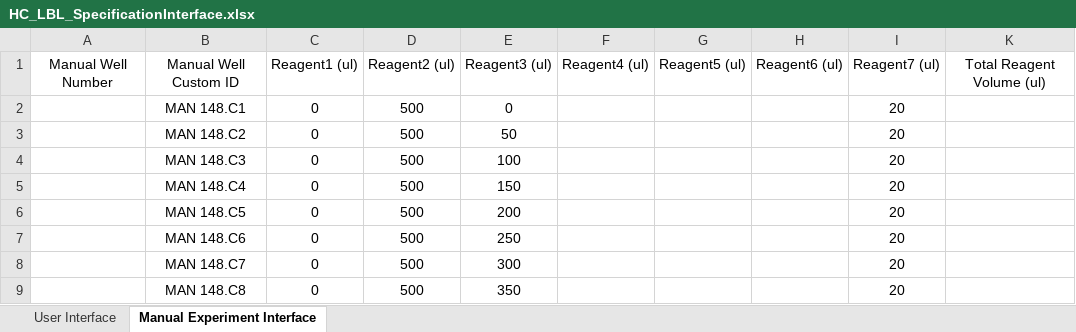
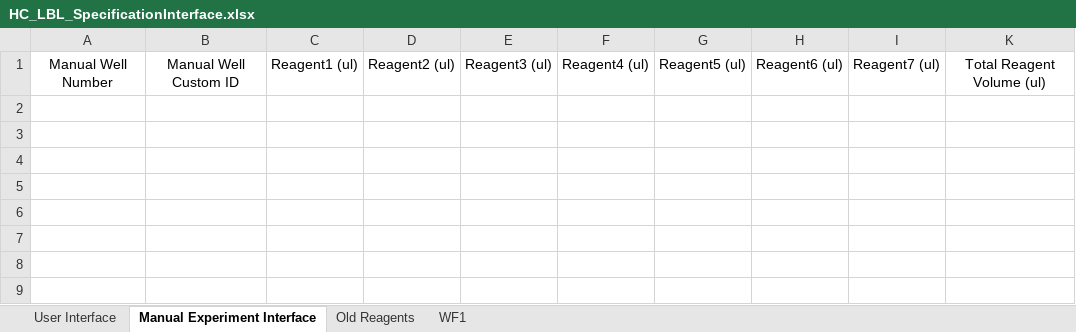
Before and after one commit to darkreactions/ESCALATE_Capture, an Excel workbook: HC_LBL_SpecificationInterface.xlsx, sheet Manual Experiment Interface, drawn as a sheet; values as stored, in another font and other column widths than the file's, no borders; the diff names each change by its address in the sheet, - before the commit and + after, or states it on an @@ line.

Commit message:
First pass at updated interface:
add:

* Old Reagents Tab
* Link to new tab in main front end sheet
* In-line, user-facing docs
* hooks into the back end

```diff
--- a/HC_LBL_SpecificationInterface.xlsx (sheet Manual Experiment Interface)
+++ b/HC_LBL_SpecificationInterface.xlsx (sheet Manual Experiment Interface)
+sheet tab: Old Reagents
@@ sheet tab unhidden: WF1 @@
-row 2:  | MAN 148.C1 | 0 | 500 | 0 |  |  |  | 20
+row 2: (empty)
-row 3:  | MAN 148.C2 | 0 | 500 | 50 |  |  |  | 20
+row 3: (empty)
-row 4:  | MAN 148.C3 | 0 | 500 | 100 |  |  |  | 20
+row 4: (empty)
-row 5:  | MAN 148.C4 | 0 | 500 | 150 |  |  |  | 20
-row 6:  | MAN 148.C5 | 0 | 500 | 200 |  |  |  | 20
-row 7:  | MAN 148.C6 | 0 | 500 | 250 |  |  |  | 20
-row 8:  | MAN 148.C7 | 0 | 500 | 300 |  |  |  | 20
-row 9:  | MAN 148.C8 | 0 | 500 | 350 |  |  |  | 20
```
Also changed, not shown: sheet User Interface.
